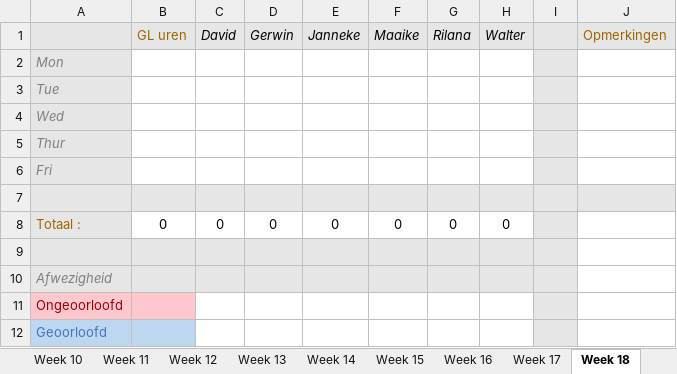
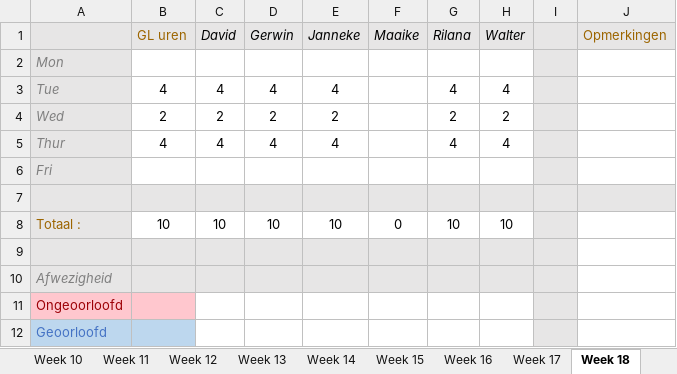
Before and after one commit to Sepi-Florez/Orphanage, an Excel workbook: Documents/Aanwezigheid Game labs 2.xlsx, sheet Week 18, drawn as a sheet; values as stored, in another font and other column widths than the file's, no borders; the diff names each change by its address in the sheet, - before the commit and + after, or states it on an @@ line.

Commit message:
Aanwezigheid

```diff
--- a/Documents/Aanwezigheid Game labs 2.xlsx (sheet Week 18)
+++ b/Documents/Aanwezigheid Game labs 2.xlsx (sheet Week 18)
-B3 (GL uren): (empty)
+B3 (GL uren): 4
-C3 (David): (empty)
+C3 (David): 4
-D3 (Gerwin): (empty)
+D3 (Gerwin): 4
-E3 (Janneke): (empty)
+E3 (Janneke): 4
-G3 (Rilana): (empty)
+G3 (Rilana): 4
-H3 (Walter): (empty)
+H3 (Walter): 4
-B4 (GL uren): (empty)
+B4 (GL uren): 2
-C4 (David): (empty)
+C4 (David): 2
-D4 (Gerwin): (empty)
+D4 (Gerwin): 2
-E4 (Janneke): (empty)
+E4 (Janneke): 2
-G4 (Rilana): (empty)
+G4 (Rilana): 2
-H4 (Walter): (empty)
+H4 (Walter): 2
-B5 (GL uren): (empty)
+B5 (GL uren): 4
-C5 (David): (empty)
+C5 (David): 4
-D5 (Gerwin): (empty)
+D5 (Gerwin): 4
-E5 (Janneke): (empty)
+E5 (Janneke): 4
-G5 (Rilana): (empty)
+G5 (Rilana): 4
-H5 (Walter): (empty)
+H5 (Walter): 4
-B8 (GL uren): 0
+B8 (GL uren): 10
-C8 (David): 0
+C8 (David): 10
-D8 (Gerwin): 0
+D8 (Gerwin): 10
-E8 (Janneke): 0
+E8 (Janneke): 10
-G8 (Rilana): 0
+G8 (Rilana): 10
-H8 (Walter): 0
+H8 (Walter): 10
```
Also changed, not shown: sheet Percentages, 1 other file.
